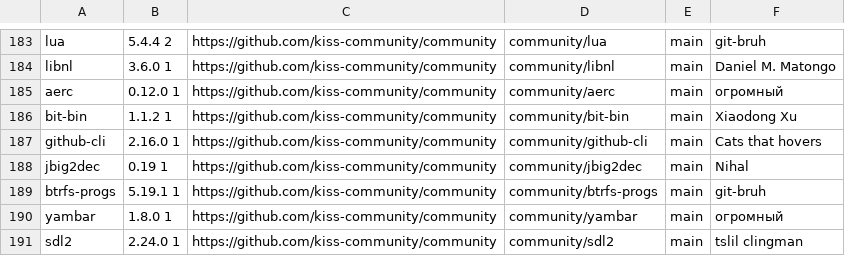
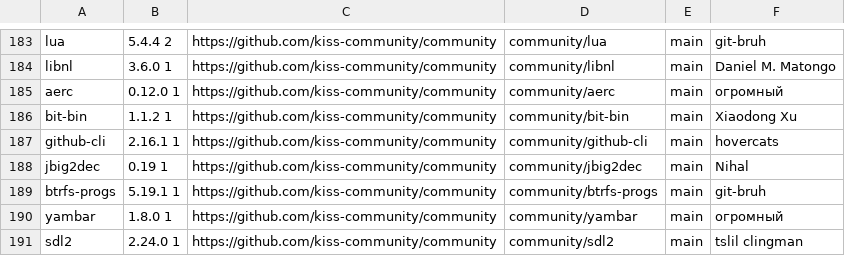
Before and after one commit to jedahan/kiss-find, a CSV file: db.csv, drawn as a sheet; only a part is shown, gaps mark what is left out.

```diff
--- a/db.csv
+++ b/db.csv
@@ -186,3 +186,3 @@ aerc,0.12.0 1,https://github.com/kiss-community/community,community/aerc,main,"
 bit-bin,1.1.2 1,https://github.com/kiss-community/community,community/bit-bin,main,"Xiaodong Xu"," "
-github-cli,2.16.0 1,https://github.com/kiss-community/community,community/github-cli,main,"Cats that hovers"," "
+github-cli,2.16.1 1,https://github.com/kiss-community/community,community/github-cli,main,"hovercats"," "
 jbig2dec,0.19 1,https://github.com/kiss-community/community,community/jbig2dec,main,"Nihal"," "
```
Also changed, not shown: 1 other file.
